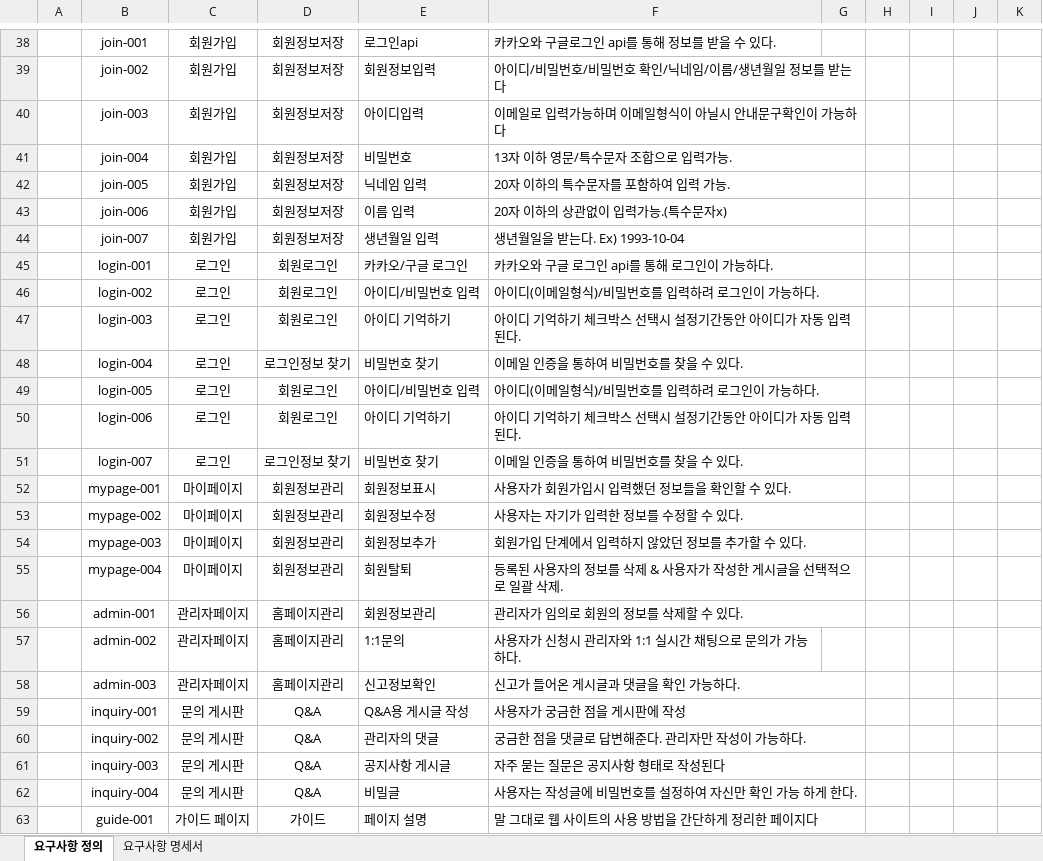
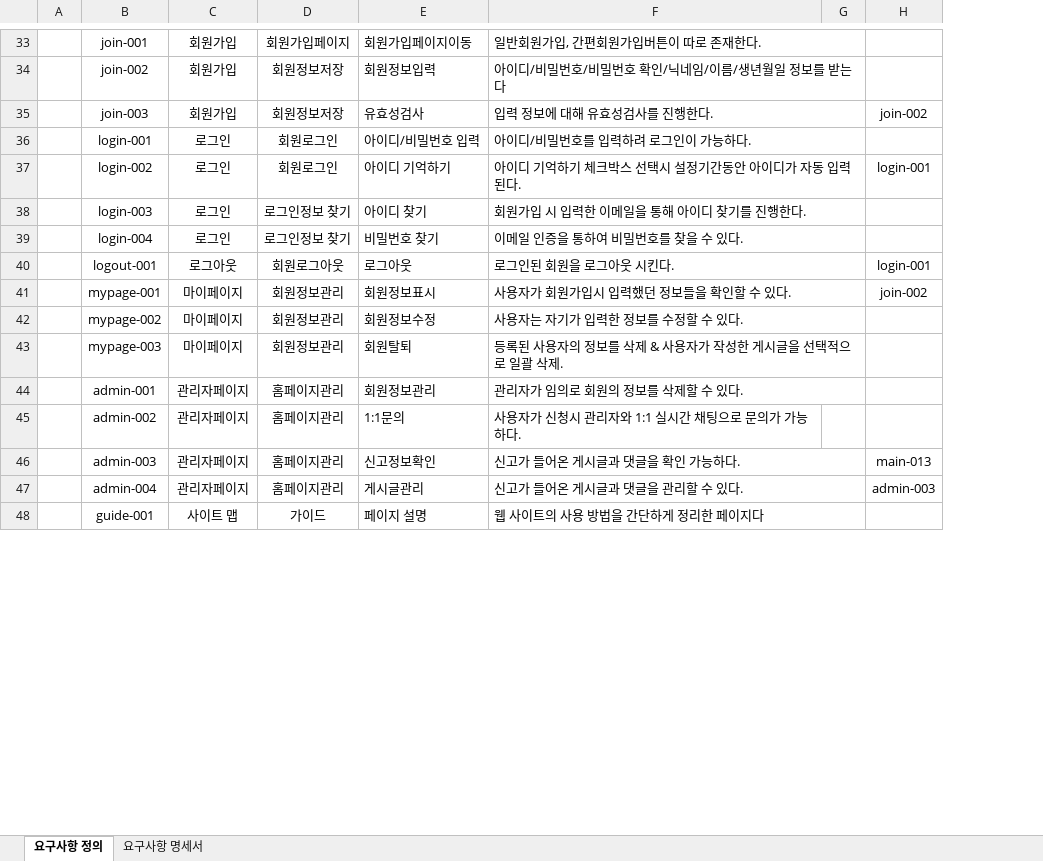
Before and after one commit to ghktjr960/TripDiary, an Excel workbook: TripDiaryDesign/여행다이어리_요구분석정의서.xlsx, sheet 요구사항 정의, drawn as a sheet; only a part is shown, gaps mark what is left out; values as stored, in another font and other column widths than the file's, no borders; conditional formats not drawn; removed rows and columns are numbered as before the commit, all else as after; the diff covers the shown part only; the diff names each change by its address in the sheet, - before the commit and + after, or states it on an @@ line.

```diff
--- a/TripDiaryDesign/여행다이어리_요구분석정의서.xlsx (sheet 요구사항 정의)
+++ b/TripDiaryDesign/여행다이어리_요구분석정의서.xlsx (sheet 요구사항 정의)
-column H, empty
-column I, empty
-column J, empty
-column K, empty
+column H, rows 35-37: join-002 |  | login-001; rows 41-46: join-002 |  |  |  |  | main-013
-D33: 회원정보저장
+D33: 회원가입페이지
-E33: 로그인api
+E33: 회원가입페이지이동
-F33: 카카오와 구글로그인 api를 통해 정보를 받을 수 있다.
+F33: 일반회원가입, 간편회원가입버튼이 따로 존재한다.
+F33:G33 merged
-E35: 아이디입력
+E35: 유효성검사
-F35: 이메일로 입력가능하며 이메일형식이 아닐시 안내문구확인이 가능하다
+F35: 입력 정보에 대해 유효성검사를 진행한다.
-row 41:  | join-004 | 회원가입 | 회원정보저장 | 비밀번호 | 13자 이하 영문/특수문자 조합으로 입력가능.
-row 42:  | join-005 | 회원가입 | 회원정보저장 | 닉네임 입력 | 20자 이하의 특수문자를 포함하여 입력 가능.
-row 43:  | join-006 | 회원가입 | 회원정보저장 | 이름 입력 | 20자 이하의 상관없이 입력가능.(특수문자x)
-row 44:  | join-007 | 회원가입 | 회원정보저장 | 생년월일 입력 | 생년월일을 받는다. Ex) 1993-10-04
-E36: 카카오/구글 로그인
+E36: 아이디/비밀번호 입력
-F36: 카카오와 구글 로그인 api를 통해 로그인이 가능하다.
+F36: 아이디/비밀번호를 입력하려 로그인이 가능하다.
-E37: 아이디/비밀번호 입력
+E37: 아이디 기억하기
-F37: 아이디(이메일형식)/비밀번호를 입력하려 로그인이 가능하다.
+F37: 아이디 기억하기 체크박스 선택시 설정기간동안 아이디가 자동 입력된다.
-D38: 회원로그인
+D38: 로그인정보 찾기
-E38: 아이디 기억하기
+E38: 아이디 찾기
-F38: 아이디 기억하기 체크박스 선택시 설정기간동안 아이디가 자동 입력된다.
+F38: 회원가입 시 입력한 이메일을 통해 아이디 찾기를 진행한다.
-row 49:  | login-005 | 로그인 | 회원로그인 | 아이디/비밀번호 입력 | 아이디(이메일형식)/비밀번호를 입력하려 로그인이 가능하다.
-row 50:  | login-006 | 로그인 | 회원로그인 | 아이디 기억하기 | 아이디 기억하기 체크박스 선택시 설정기간동안 아이디가 자동 입력된다.
-row 51:  | login-007 | 로그인 | 로그인정보 찾기 | 비밀번호 찾기 | 이메일 인증을 통하여 비밀번호를 찾을 수 있다.
+row 40:  | logout-001 | 로그아웃 | 회원로그아웃 | 로그아웃 | 로그인된 회원을 로그아웃 시킨다. |  | login-001
-E43: 회원정보추가
+E43: 회원탈퇴
-F43: 회원가입 단계에서 입력하지 않았던 정보를 추가할 수 있다.
+F43: 등록된 사용자의 정보를 삭제 & 사용자가 작성한 게시글을 선택적으로 일괄 삭제.
-row 55:  | mypage-004 | 마이페이지 | 회원정보관리 | 회원탈퇴 | 등록된 사용자의 정보를 삭제 & 사용자가 작성한 게시글을 선택적으로 일괄 삭제.
-row 59:  | inquiry-001 | 문의 게시판 | Q&A | Q&A용 게시글 작성 | 사용자가 궁금한 점을 게시판에 작성
-row 60:  | inquiry-002 | 문의 게시판 | Q&A | 관리자의 댓글 | 궁금한 점을 댓글로 답변해준다. 관리자만 작성이 가능하다.
-row 61:  | inquiry-003 | 문의 게시판 | Q&A | 공지사항 게시글 | 자주 묻는 질문은 공지사항 형태로 작성된다
-row 62:  | inquiry-004 | 문의 게시판 | Q&A | 비밀글 | 사용자는 작성글에 비밀번호를 설정하여 자신만 확인 가능 하게 한다.
+row 47:  | admin-004 | 관리자페이지 | 홈페이지관리 | 게시글관리 | 신고가 들어온 게시글과 댓글을 관리할 수 있다. |  | admin-003
-C48: 가이드 페이지
+C48: 사이트 맵
-F48: 말 그대로 웹 사이트의 사용 방법을 간단하게 정리한 페이지다
+F48: 웹 사이트의 사용 방법을 간단하게 정리한 페이지다
```
Also changed, not shown: 5 added rows, 7 removed rows, 26 edited cells and cell formats elsewhere in this sheet, sheet 요구사항 명세서.
